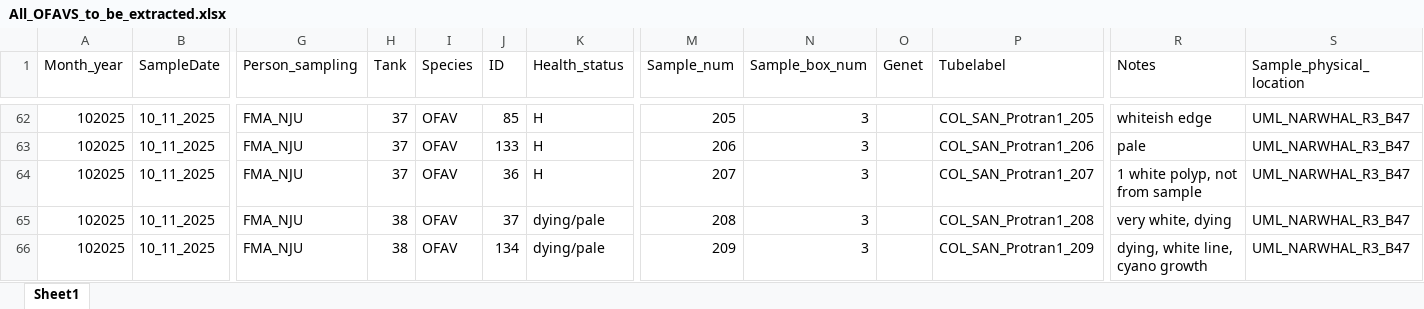
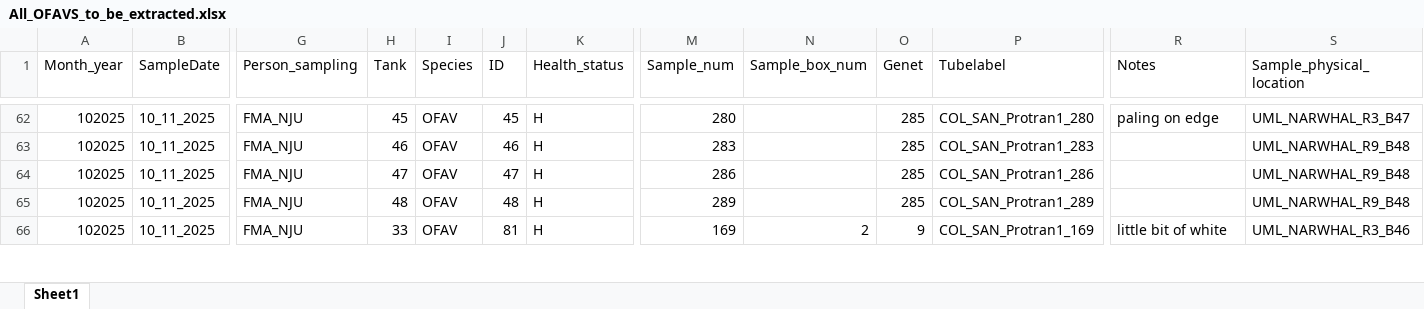
Before and after one commit to IncredibleGoose12/LabNotebook2, an Excel workbook: Projects/Coral/All_OFAVS_to_be_extracted.xlsx, sheet Sheet1, drawn as a sheet; only a part is shown, gaps mark what is left out; values as stored, in another font and other column widths than the file's, no borders; the diff covers the shown part only; the diff names each change by its address in the sheet, - before the commit and + after, or states it on an @@ line.

```diff
--- a/Projects/Coral/All_OFAVS_to_be_extracted.xlsx (sheet Sheet1)
+++ b/Projects/Coral/All_OFAVS_to_be_extracted.xlsx (sheet Sheet1)
-H62 (Tank): 37
+H62 (Tank): 45
-J62 (ID): 85
+J62 (ID): 45
-M62 (Sample_num): 205
+M62 (Sample_num): 280
-N62:N65 (Sample_box_num): 3
+N62:N65 (Sample_box_num): (empty)
-O62:O65 (Genet): (empty)
+O62:O65 (Genet): 285
-P62 (Tubelabel): COL_SAN_Protran1_205
+P62 (Tubelabel): COL_SAN_Protran1_280
-R62 (Notes): whiteish edge
+R62 (Notes): paling on edge
-H63 (Tank): 37
+H63 (Tank): 46
-J63 (ID): 133
+J63 (ID): 46
-M63 (Sample_num): 206
+M63 (Sample_num): 283
-P63 (Tubelabel): COL_SAN_Protran1_206
+P63 (Tubelabel): COL_SAN_Protran1_283
-R63 (Notes): pale
+R63 (Notes): (empty)
-S63:S65 (Sample_physical_location): UML_NARWHAL_R3_B47
+S63:S65 (Sample_physical_location): UML_NARWHAL_R9_B48
-H64 (Tank): 37
+H64 (Tank): 47
-J64 (ID): 36
+J64 (ID): 47
-M64 (Sample_num): 207
+M64 (Sample_num): 286
-P64 (Tubelabel): COL_SAN_Protran1_207
+P64 (Tubelabel): COL_SAN_Protran1_286
-R64 (Notes): 1 white polyp, not from sample
+R64 (Notes): (empty)
-H65 (Tank): 38
+H65 (Tank): 48
-J65 (ID): 37
+J65 (ID): 48
-K65:K66 (Health_status): dying/pale
+K65:K66 (Health_status): H
-M65 (Sample_num): 208
+M65 (Sample_num): 289
-P65 (Tubelabel): COL_SAN_Protran1_208
+P65 (Tubelabel): COL_SAN_Protran1_289
-R65 (Notes): very white, dying
+R65 (Notes): (empty)
-H66 (Tank): 38
+H66 (Tank): 33
-J66 (ID): 134
+J66 (ID): 81
-M66 (Sample_num): 209
+M66 (Sample_num): 169
-N66 (Sample_box_num): 3
+N66 (Sample_box_num): 2
-O66 (Genet): (empty)
+O66 (Genet): 9
-P66 (Tubelabel): COL_SAN_Protran1_209
+P66 (Tubelabel): COL_SAN_Protran1_169
-R66 (Notes): dying, white line, cyano growth
+R66 (Notes): little bit of white
-S66 (Sample_physical_location): UML_NARWHAL_R3_B47
+S66 (Sample_physical_location): UML_NARWHAL_R3_B46
```
Also changed, not shown: 9 added rows, 9 removed rows, 24 moved rows and 278 edited cells elsewhere in this sheet, 5 other files.
